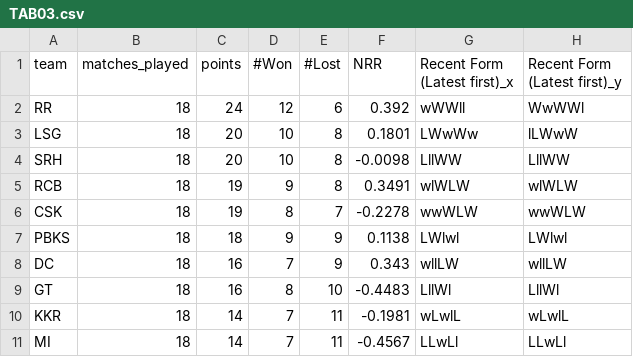
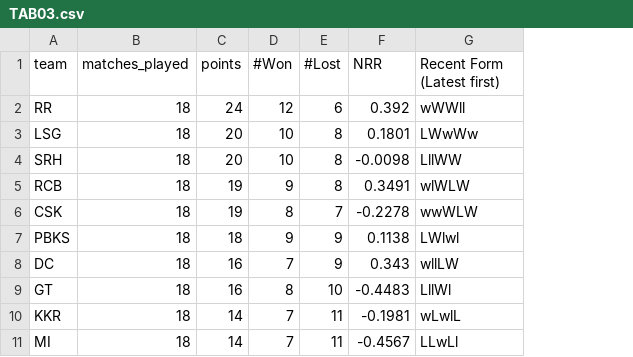
Before and after one commit to RoumyaDas/SPL, a CSV file: SPL/data/S05/TAB03.csv, drawn as a sheet; the diff names each change by its address in the sheet, - before the commit and + after, or states it on an @@ line.

Commit message:
S05 :match 91, Q1

```diff
--- a/SPL/data/S05/TAB03.csv
+++ b/SPL/data/S05/TAB03.csv
-column H (Recent Form (Latest first)_y), rows 2-11: WwWWl | lLWwW | LllWW | wlWLW | wwWLW | LWlwl | wllLW | LllWl | wLwlL | LLwLl
-G1: Recent Form (Latest first)_x
+G1: Recent Form (Latest first)
```
